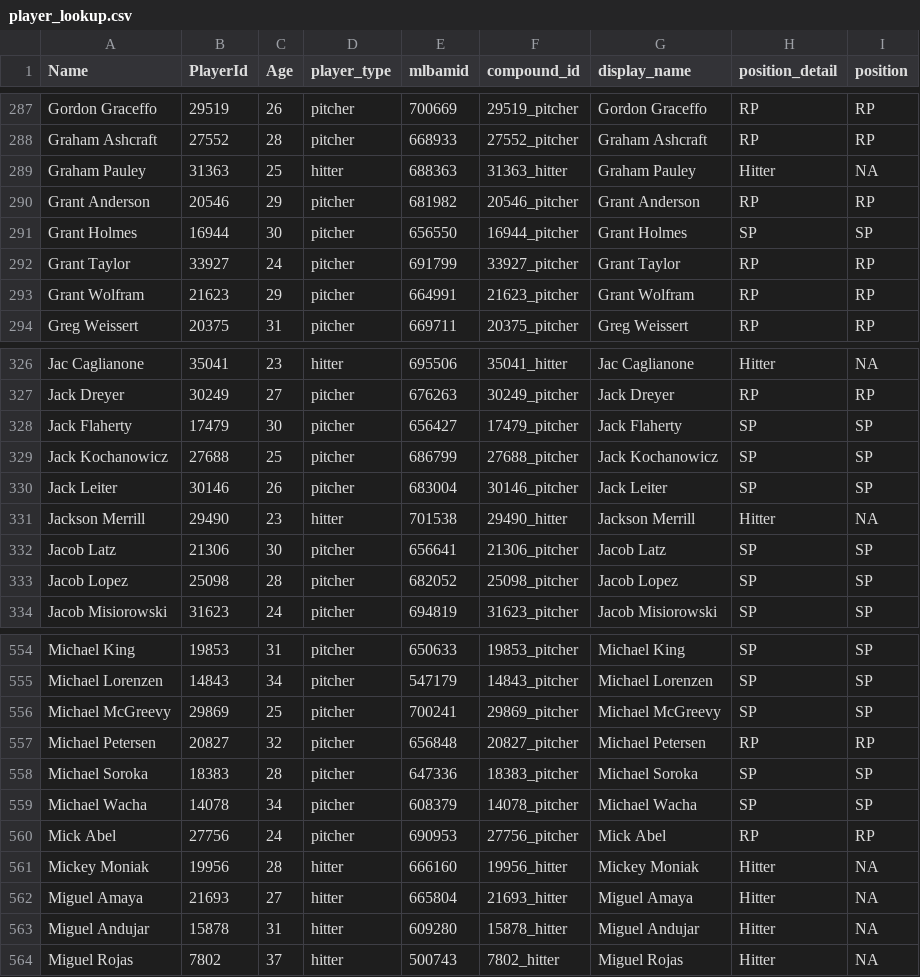
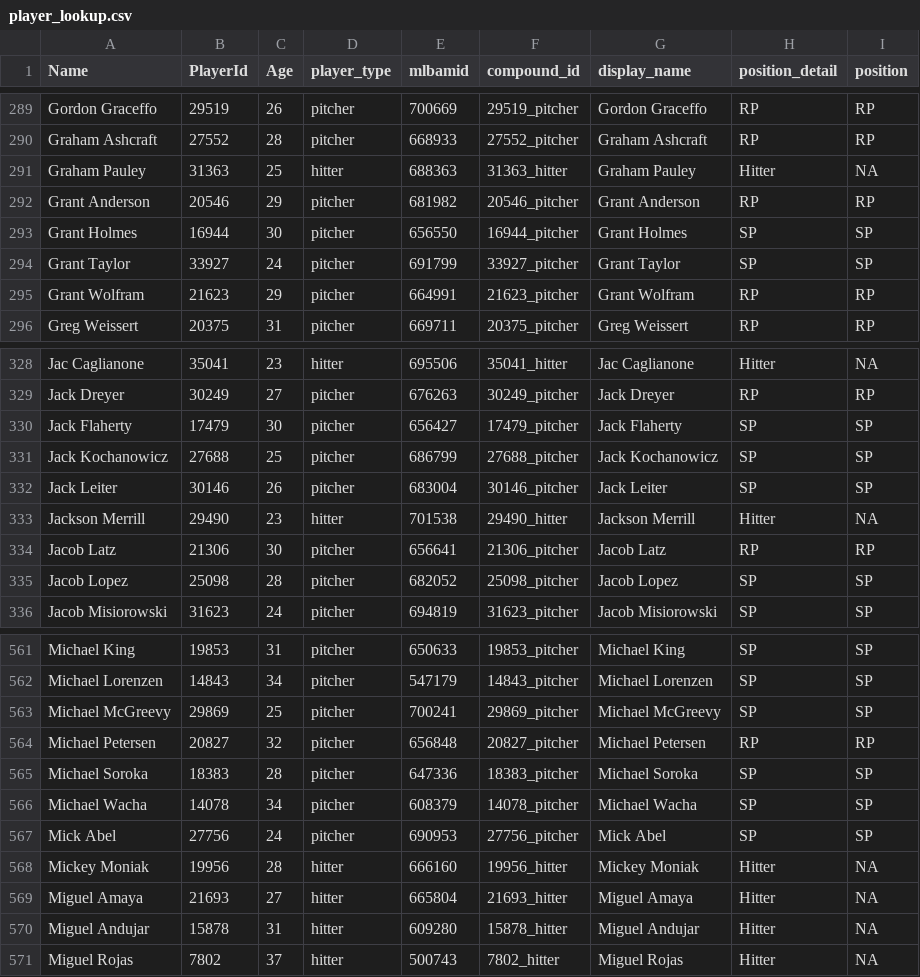
Before and after one commit to rpollack/mcfarland, a CSV file: player_lookup.csv, drawn as a sheet; only a part is shown, gaps mark what is left out; the diff covers the shown part only.

```diff
--- a/player_lookup.csv
+++ b/player_lookup.csv
@@ -291,3 +293,3 @@ Grant Anderson,20546,29,pitcher,681982,20546_pitcher,Grant Anderson,RP,RP
 Grant Holmes,16944,30,pitcher,656550,16944_pitcher,Grant Holmes,SP,SP
-Grant Taylor,33927,24,pitcher,691799,33927_pitcher,Grant Taylor,RP,RP
+Grant Taylor,33927,24,pitcher,691799,33927_pitcher,Grant Taylor,SP,SP
 Grant Wolfram,21623,29,pitcher,664991,21623_pitcher,Grant Wolfram,RP,RP
@@ -331,3 +333,3 @@ Jack Leiter,30146,26,pitcher,683004,30146_pitcher,Jack Leiter,SP,SP
 Jackson Merrill,29490,23,hitter,701538,29490_hitter,Jackson Merrill,Hitter,NA
-Jacob Latz,21306,30,pitcher,656641,21306_pitcher,Jacob Latz,SP,SP
+Jacob Latz,21306,30,pitcher,656641,21306_pitcher,Jacob Latz,RP,RP
 Jacob Lopez,25098,28,pitcher,682052,25098_pitcher,Jacob Lopez,SP,SP
@@ -559,3 +566,3 @@ Michael Soroka,18383,28,pitcher,647336,18383_pitcher,Michael Soroka,SP,SP
 Michael Wacha,14078,34,pitcher,608379,14078_pitcher,Michael Wacha,SP,SP
-Mick Abel,27756,24,pitcher,690953,27756_pitcher,Mick Abel,RP,RP
+Mick Abel,27756,24,pitcher,690953,27756_pitcher,Mick Abel,SP,SP
 Mickey Moniak,19956,28,hitter,666160,19956_hitter,Mickey Moniak,Hitter,NA
```
Also changed, not shown: 8 added rows and 6 edited cells elsewhere in this file, full_stats_hitters.csv, full_stats_pitchers.csv.
